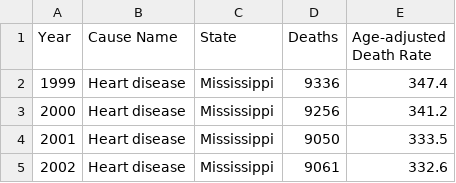
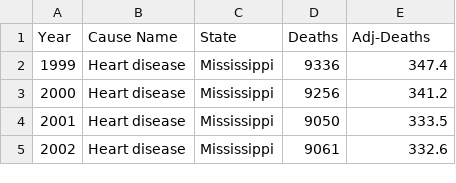
Before and after one commit to lanceeeaton/Leading_Causes_of_Death, a CSV file: death_state_year_cause.csv, drawn as a sheet; only a part is shown.

Commit message:
Changed feature name in excel

```diff
--- a/death_state_year_cause.csv
+++ b/death_state_year_cause.csv
@@ -1,2 +1,2 @@
-Year,Cause Name,State,Deaths,Age-adjusted Death Rate
+Year,Cause Name,State,Deaths,Adj-Deaths
 1999,Heart disease,Mississippi,9336,347.4
```
